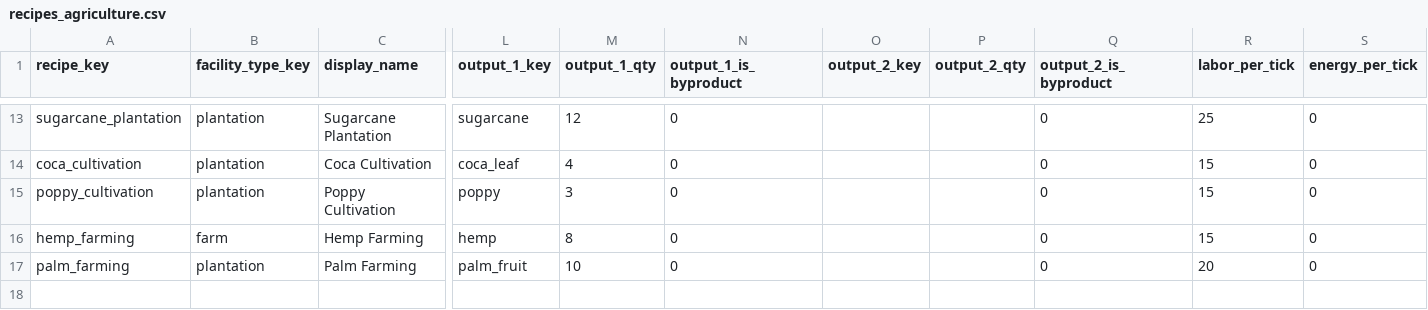
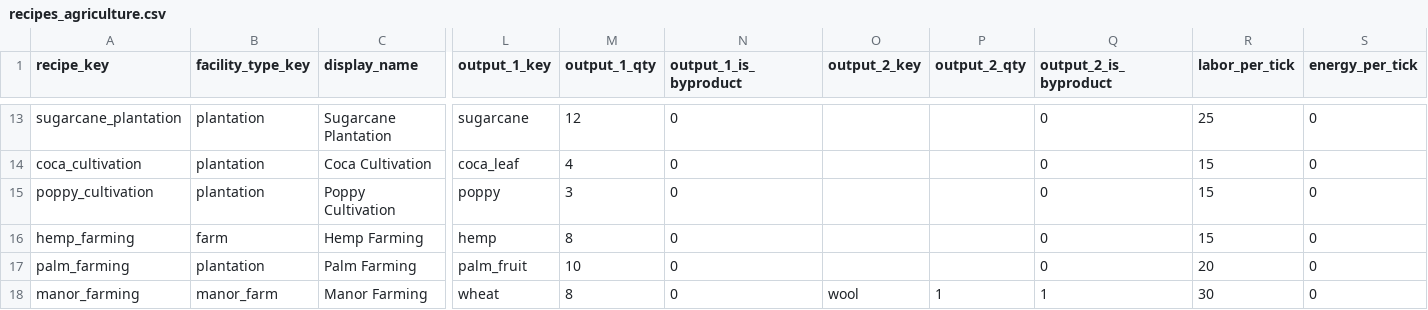
Before and after one commit to Scorpio291/EconLife-sim, a CSV file: packages/base_game/recipes/recipes_agriculture.csv, drawn as a sheet; only a part is shown, gaps mark what is left out; rows hold the shown columns only; the diff names each change by its address in the sheet, - before the commit and + after, or states it on an @@ line.

```diff
--- a/packages/base_game/recipes/recipes_agriculture.csv
+++ b/packages/base_game/recipes/recipes_agriculture.csv
+row 18: manor_farming | manor_farm | Manor Farming | wheat | 8 | 0 | wool | 1 | 1 | 30 | 0
```
Also changed, not shown: 13 other files.
